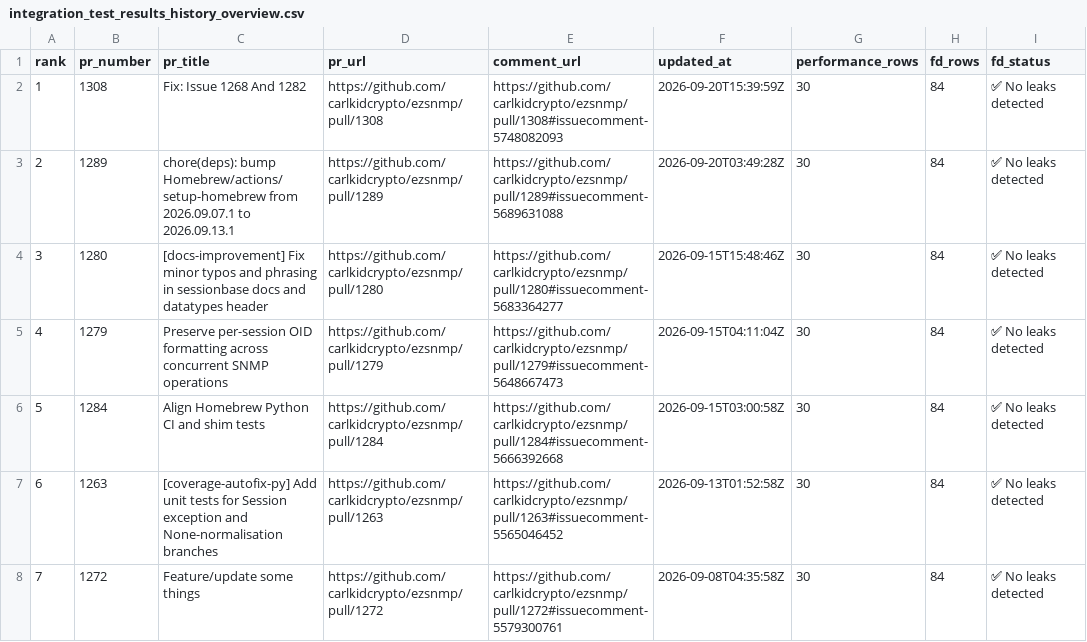
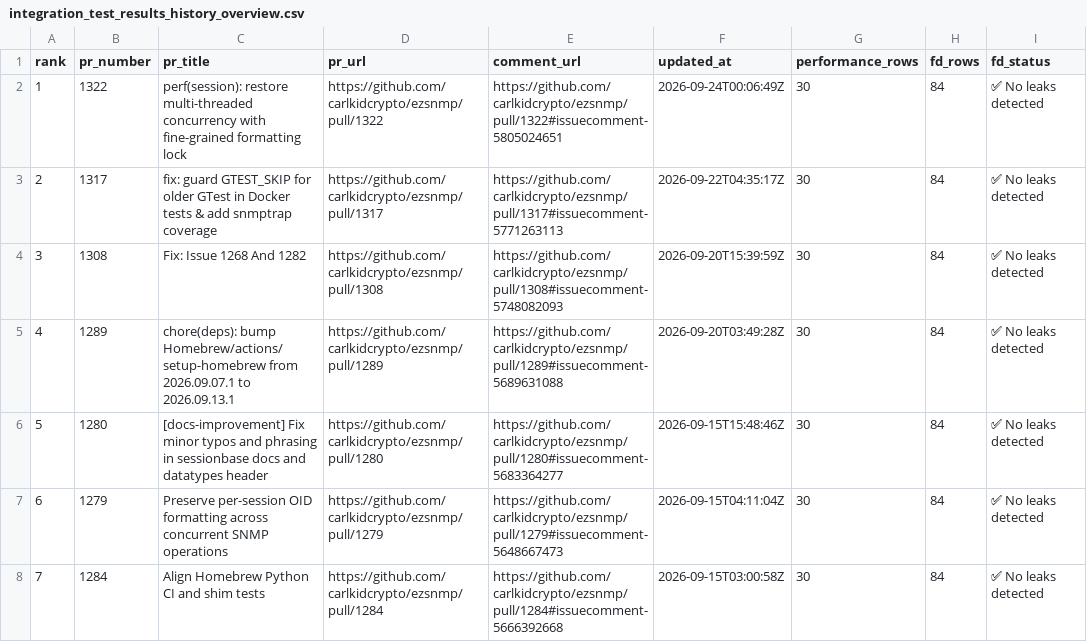
Before and after one commit to carlkidcrypto/ezsnmp, a CSV file: analysis/data/integration_test_results_history_overview.csv, drawn as a sheet; only a part is shown; the shorter side is filled out with more unchanged rows; addresses are those after the commit; the diff names each change by its address in the sheet, - before the commit and + after, or states it on an @@ line.

Commit message:
perf(session): restore multi-threaded concurrency with fine-grained formatting lock (#1322)
* Threding Perf

working to increase threading perf.

* docs: update software requirements and refresh analysis dataset

* docs: wrap software requirements to 100 chars per line

* chore(analysis): update integration test dataset with PR #1322 benchmark results

* style: auto-format with clang-format (#1323)

Co-authored-by: github-actions[bot] <github-actions[bot]@users.noreply.github.com>
Co-authored-by: Carlos <27721404+carlkidcrypto@users.noreply.github.com>

---------

Co-authored-by: github-actions[bot] <41898282+github-actions[bot]@users.noreply.github.com>
Co-authored-by: github-actions[bot] <github-actions[bot]@users.noreply.github.com>

```diff
--- a/analysis/data/integration_test_results_history_overview.csv
+++ b/analysis/data/integration_test_results_history_overview.csv
+row 2: 1 | 1322 | perf(session): restore multi-threaded concurrency with fine-grained formatting lock | https://github.com/carlkidcrypto/ezsnmp/pull/1322 | https://github.com/carlkidcrypto/ezsnmp/pull/1322#issuecomment-5805024651 | 2026-09-24T00:06:49Z | 30 | 84 | ✅ No leaks detected
+row 3: 2 | 1317 | fix: guard GTEST_SKIP for older GTest in Docker tests & add snmptrap coverage | https://github.com/carlkidcrypto/ezsnmp/pull/1317 | https://github.com/carlkidcrypto/ezsnmp/pull/1317#issuecomment-5771263113 | 2026-09-22T04:35:17Z | 30 | 84 | ✅ No leaks detected
@@ column A (rank) renumbered from row 4 down @@
```
Also changed, not shown: analysis/data/integration_test_results_history_fd_summary.csv, analysis/data/integration_test_results_history_multi_process_tests_summary.csv, 14 other files.
